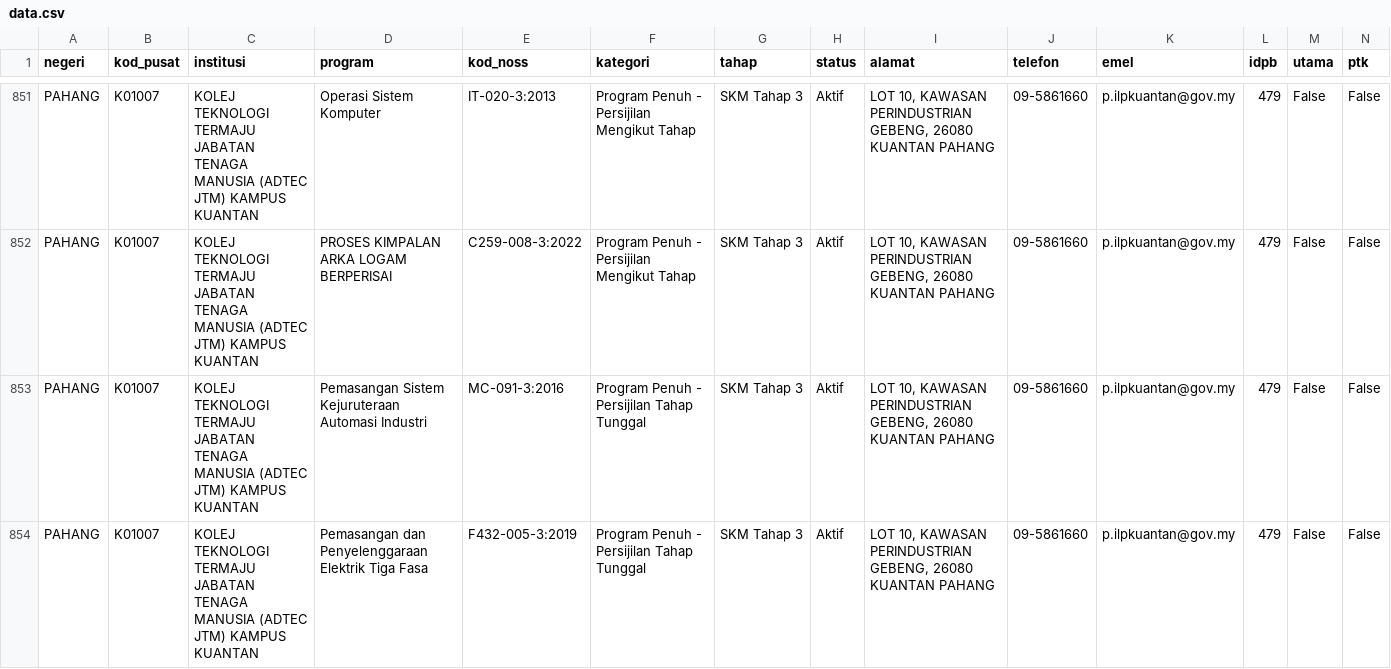
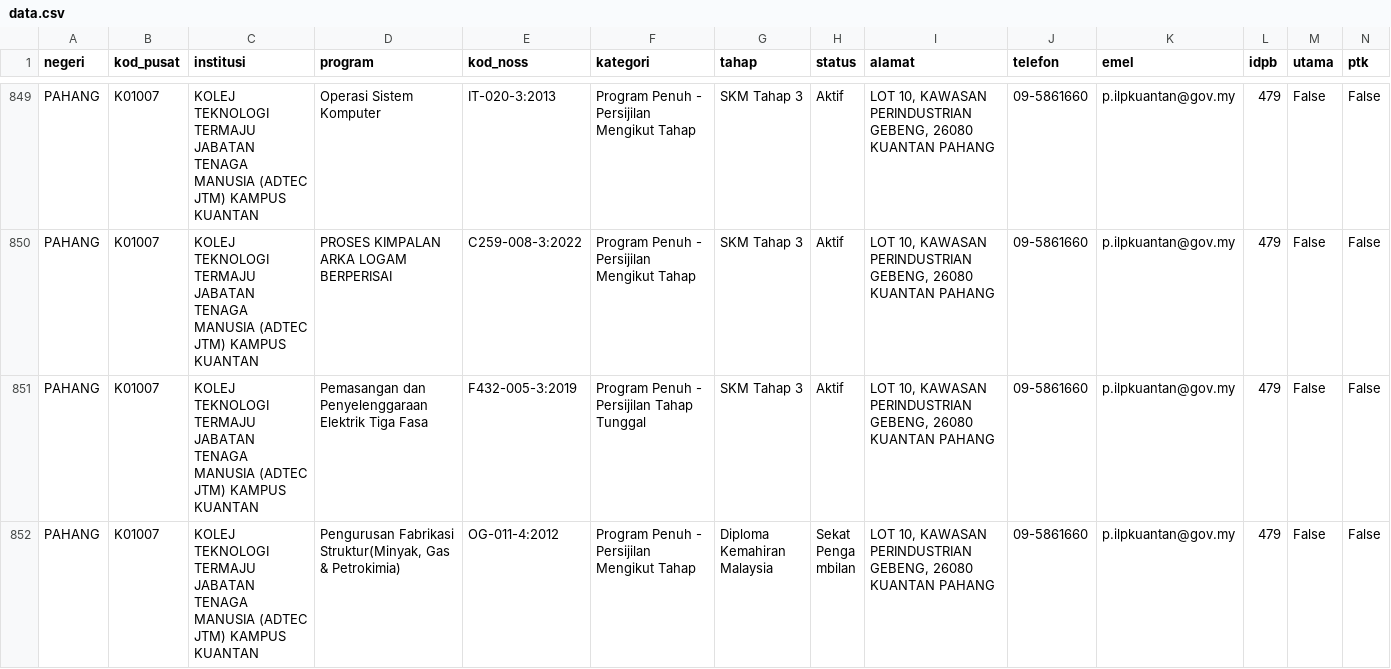
Before and after one commit to ShafiqFirdaus/carian-ptk, a CSV file: data.csv, drawn as a sheet; only a part is shown, gaps mark what is left out; the shorter side is filled out with more unchanged rows; the diff covers the shown part only; the diff names each change by its address in the sheet, - before the commit and + after, or states it on an @@ line.

```diff
--- a/data.csv
+++ b/data.csv
-row 853: PAHANG | K01007 | KOLEJ TEKNOLOGI TERMAJU JABATAN TENAGA MANUSIA (ADTEC JTM) KAMPUS KUANTAN | Pemasangan Sistem Kejuruteraan Automasi Industri | MC-091-3:2016 | Program Penuh - Persijilan Tahap Tunggal | SKM Tahap 3 | Aktif | LOT 10, KAWASAN PERINDUSTRIAN GEBENG, 26080 KUANTAN PAHANG | 09-5861660 | p.ilpkuantan@gov.my | 479 | False | False
```
Also changed, not shown: 4 removed rows and 2 edited cells elsewhere in this file, 1 other file.
